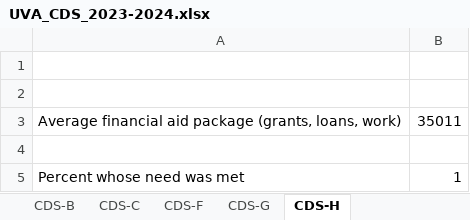
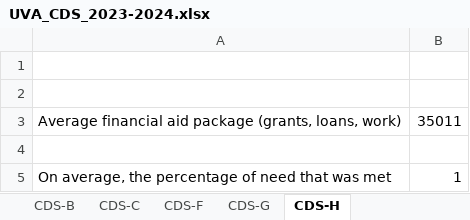
Before and after one commit to JesseBeechwood/p4-housing-model, an Excel workbook: cds_files/UVA_CDS_2023-2024.xlsx, sheet CDS-H, drawn as a sheet; values as stored, in another font and other column widths than the file's, no borders; the diff names each change by its address in the sheet, - before the commit and + after, or states it on an @@ line.

```diff
--- a/cds_files/UVA_CDS_2023-2024.xlsx (sheet CDS-H)
+++ b/cds_files/UVA_CDS_2023-2024.xlsx (sheet CDS-H)
-A5: Percent whose need was met
+A5: On average, the percentage of need that was met
```
Also changed, not shown: cds_files/UVA_CDS_2021-2022.xlsx, cds_files/UVA_CDS_2022-2023.xlsx, 1 other file.
